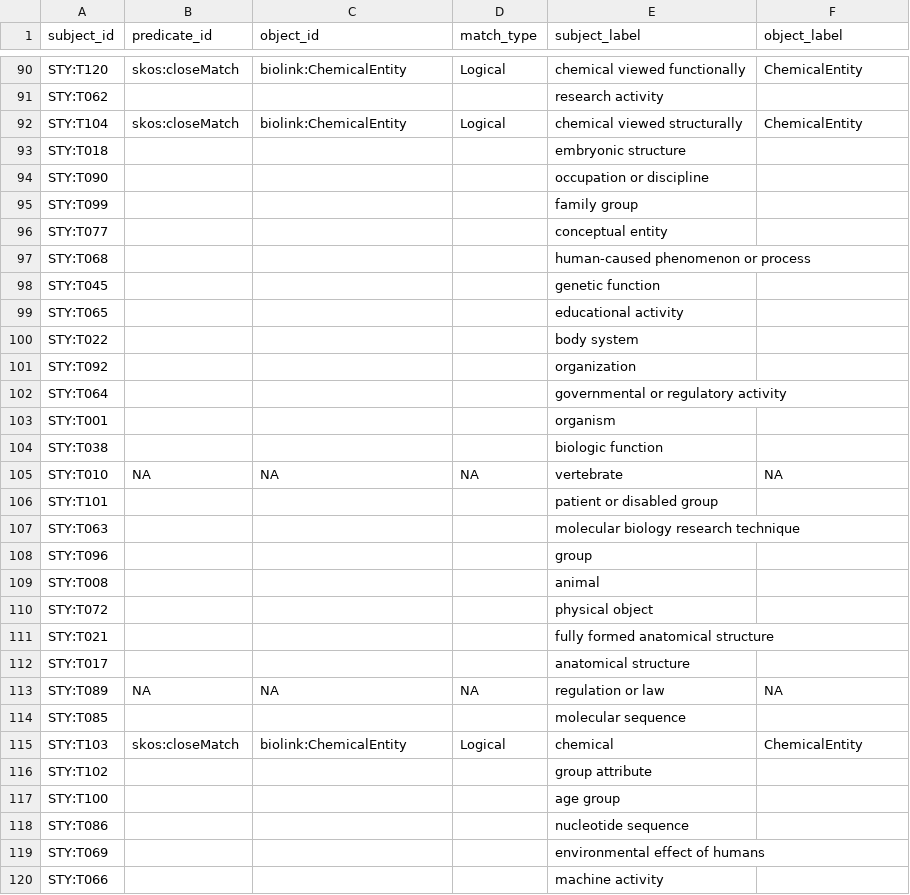
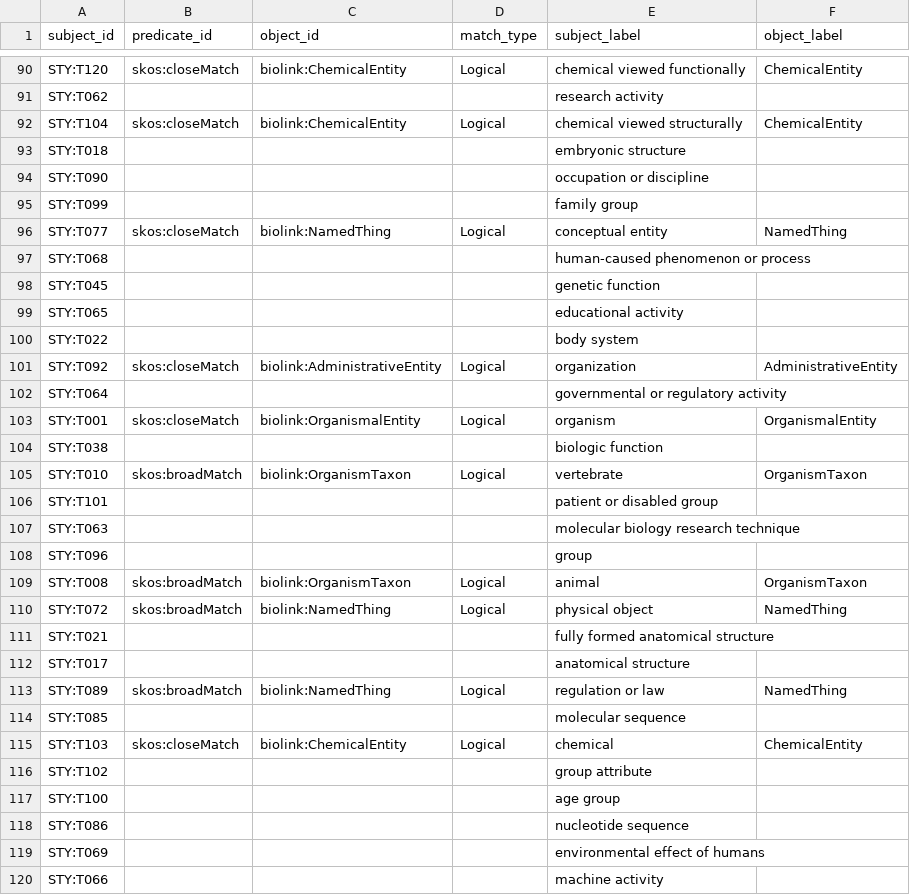
Before and after one commit to ncbo/BioPortal-to-KGX, a TSV file: mappings/sty-biolink-exact-0.1.sssom.tsv, drawn as a sheet; only a part is shown, gaps mark what is left out; the diff covers the shown part only.

Commit message:
More STY-biolink logcial maps

```diff
--- a/mappings/sty-biolink-exact-0.1.sssom.tsv
+++ b/mappings/sty-biolink-exact-0.1.sssom.tsv
@@ -95,3 +95,3 @@ STY:T090				occupation or discipline
 STY:T099				family group	
-STY:T077				conceptual entity	
+STY:T077	skos:closeMatch	biolink:NamedThing	Logical	conceptual entity	NamedThing
 STY:T068				human-caused phenomenon or process	
@@ -100,7 +100,7 @@ STY:T065				educational activity
 STY:T022				body system	
-STY:T092				organization	
+STY:T092	skos:closeMatch	biolink:AdministrativeEntity	Logical	organization	AdministrativeEntity
 STY:T064				governmental or regulatory activity	
-STY:T001				organism	
+STY:T001	skos:closeMatch	biolink:OrganismalEntity	Logical	organism	OrganismalEntity
 STY:T038				biologic function	
-STY:T010	NA	NA	NA	vertebrate	NA
+STY:T010	skos:broadMatch	biolink:OrganismTaxon	Logical	vertebrate	OrganismTaxon
 STY:T101				patient or disabled group	
@@ -108,7 +108,7 @@ STY:T063				molecular biology research technique
 STY:T096				group	
-STY:T008				animal	
-STY:T072				physical object	
+STY:T008	skos:broadMatch	biolink:OrganismTaxon	Logical	animal	OrganismTaxon
+STY:T072	skos:broadMatch	biolink:NamedThing	Logical	physical object	NamedThing
 STY:T021				fully formed anatomical structure	
 STY:T017				anatomical structure	
-STY:T089	NA	NA	NA	regulation or law	NA
+STY:T089	skos:broadMatch	biolink:NamedThing	Logical	regulation or law	NamedThing
 STY:T085				molecular sequence	
```
Also changed, not shown: 124 edited cells elsewhere in this file.
